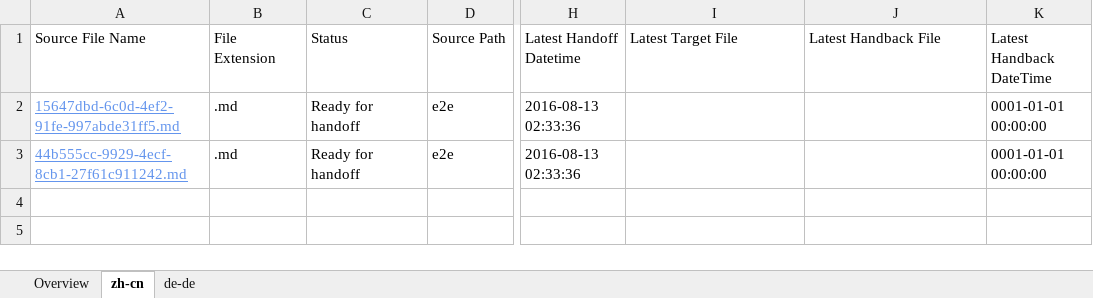
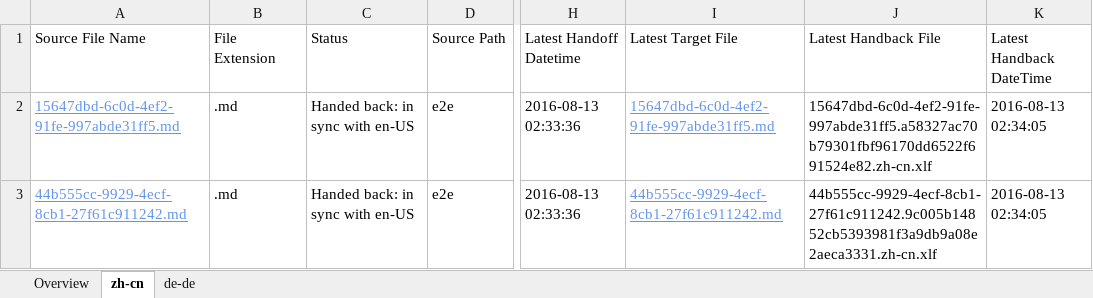
Before and after one commit to OpenLocalizationTestOrg/olhandback-e2e, an Excel workbook: ol-handback/OpenLocalizationTestOrg/oltest/ci/localization-status.xlsx, sheet zh-cn, drawn as a sheet; only a part is shown, gaps mark what is left out; values as stored, in another font and other column widths than the file's, no borders; table styles not drawn; the diff names each change by its address in the sheet, - before the commit and + after, or states it on an @@ line.

Commit message:
Generate Report for Handback

```diff
--- a/ol-handback/OpenLocalizationTestOrg/oltest/ci/localization-status.xlsx (sheet zh-cn)
+++ b/ol-handback/OpenLocalizationTestOrg/oltest/ci/localization-status.xlsx (sheet zh-cn)
-C2:C3 (Status): Ready for handoff
+C2:C3 (Status): Handed back: in sync with en-US
-I2 (Latest Target File): (empty)
+I2 (Latest Target File): 15647dbd-6c0d-4ef2-91fe-997abde31ff5.md
-J2 (Latest Handback File): (empty)
+J2 (Latest Handback File): 15647dbd-6c0d-4ef2-91fe-997abde31ff5.a58327ac70b79301fbf96170dd6522f691524e82.zh-cn.xlf
-K2:K3 (Latest Handback DateTime): 0001-01-01 00:00:00
+K2:K3 (Latest Handback DateTime): 2016-08-13 02:34:05
-I3 (Latest Target File): (empty)
+I3 (Latest Target File): 44b555cc-9929-4ecf-8cb1-27f61c911242.md
-J3 (Latest Handback File): (empty)
+J3 (Latest Handback File): 44b555cc-9929-4ecf-8cb1-27f61c911242.9c005b14852cb5393981f3a9db9a08e2aeca3331.zh-cn.xlf
```
Also changed, not shown: sheet de-de, sheet Overview, 1 other file.
